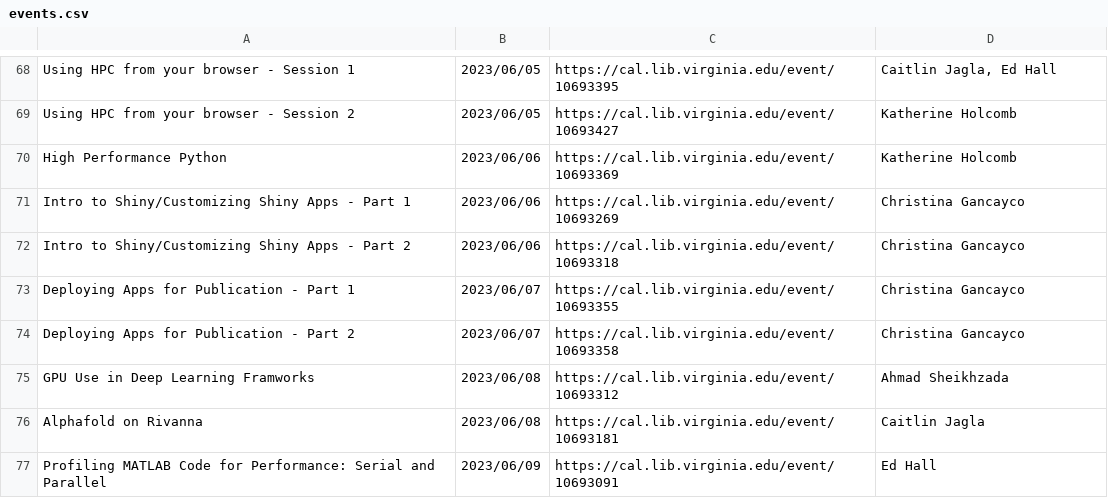
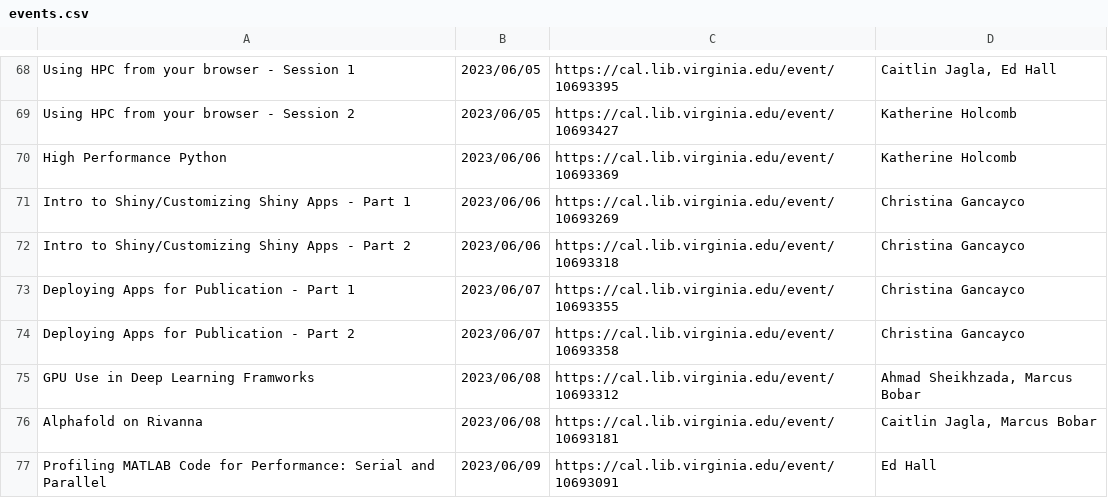
Before and after one commit to uvarc/rc-website, a CSV file: static/data/events.csv, drawn as a sheet; only a part is shown, gaps mark what is left out.

Commit message:
updated workshops

```diff
--- a/static/data/events.csv
+++ b/static/data/events.csv
@@ -74,4 +74,4 @@
 "Deploying Apps for Publication - Part 2","2023/06/07","https://cal.lib.virginia.edu/event/10693358","Christina Gancayco"
-"GPU Use in Deep Learning Framworks","2023/06/08","https://cal.lib.virginia.edu/event/10693312","Ahmad Sheikhzada"
-"Alphafold on Rivanna","2023/06/08","https://cal.lib.virginia.edu/event/10693181","Caitlin Jagla"
+"GPU Use in Deep Learning Framworks","2023/06/08","https://cal.lib.virginia.edu/event/10693312","Ahmad Sheikhzada, Marcus Bobar"
+"Alphafold on Rivanna","2023/06/08","https://cal.lib.virginia.edu/event/10693181","Caitlin Jagla, Marcus Bobar"
 "Profiling MATLAB Code for Performance: Serial and Parallel","2023/06/09","https://cal.lib.virginia.edu/event/10693091","Ed Hall"
```
